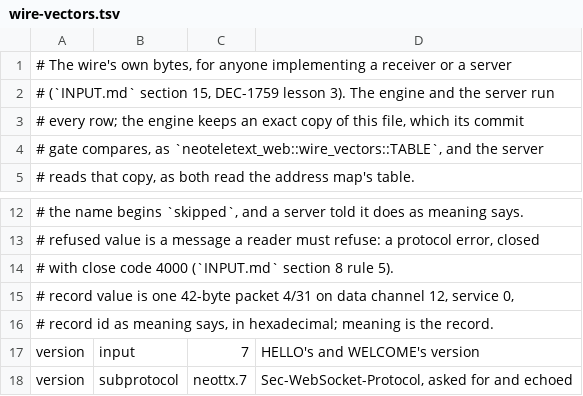
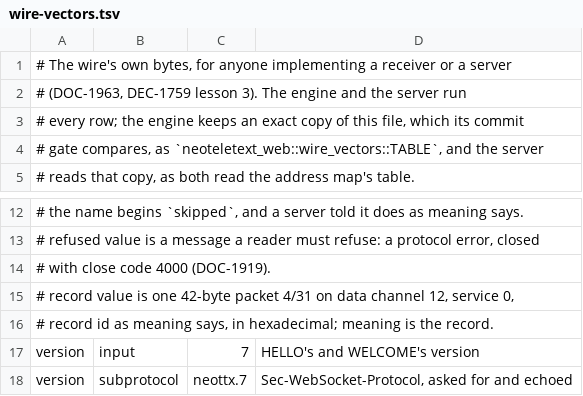
Before and after one commit to neoteletext/neoteletext-common, a TSV file: wire-vectors.tsv, drawn as a sheet; only a part is shown, gaps mark what is left out.

Commit message:
Name the items in what else cited the old documents
STANDARD-LIMITS.md, the structure notes and the wire vectors' header pointed
at sections that are going. The header of wire-vectors.tsv is copied exactly
by the engine, whose gate compares the two, so the engine's copy changes with
it.

Relates: REQ-1732

```diff
--- a/wire-vectors.tsv
+++ b/wire-vectors.tsv
@@ -1,3 +1,3 @@
 # The wire's own bytes, for anyone implementing a receiver or a server
-# (`INPUT.md` section 15, DEC-1759 lesson 3). The engine and the server run
+# (DOC-1963, DEC-1759 lesson 3). The engine and the server run
 # every row; the engine keeps an exact copy of this file, which its commit
@@ -13,3 +13,3 @@
 # refused  value is a message a reader must refuse: a protocol error, closed
-#          with close code 4000 (`INPUT.md` section 8 rule 5).
+#          with close code 4000 (DOC-1919).
 # record   value is one 42-byte packet 4/31 on data channel 12, service 0,
```
Also changed, not shown: 2 other files.
